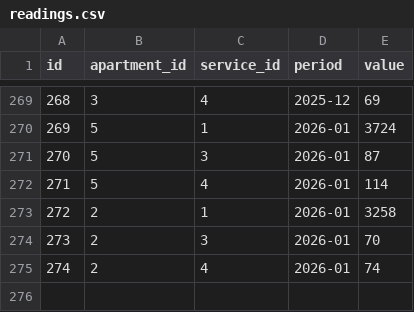
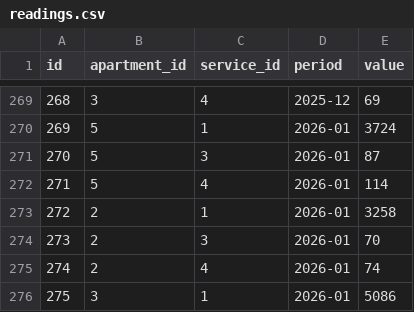
Before and after one commit to zaurhapishtov-hub/Communal-billing, a CSV file: data/readings.csv, drawn as a sheet; only a part is shown, gaps mark what is left out; the diff names each change by its address in the sheet, - before the commit and + after, or states it on an @@ line.

Commit message:
Update readings.csv

```diff
--- a/data/readings.csv
+++ b/data/readings.csv
+row 276: 275 | 3 | 1 | 2026-01 | 5086
```
